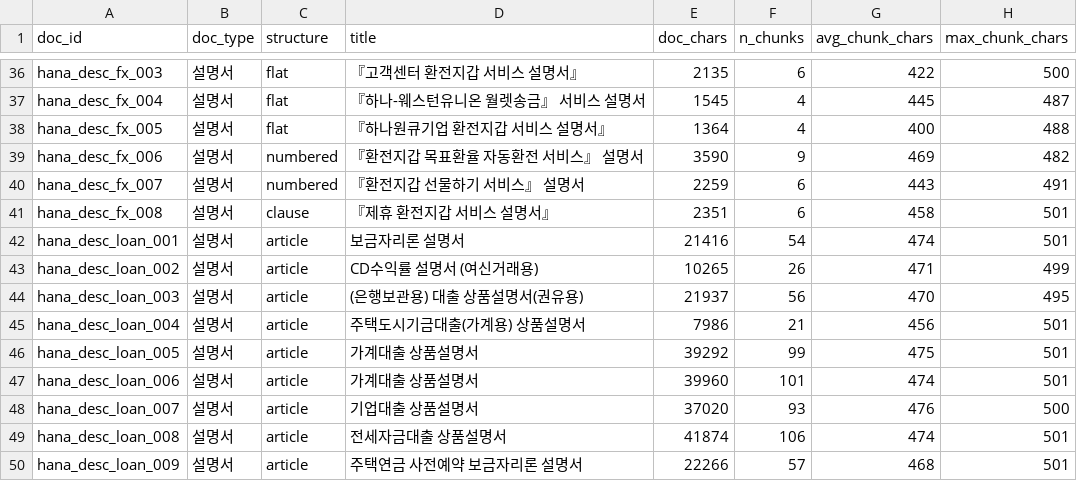
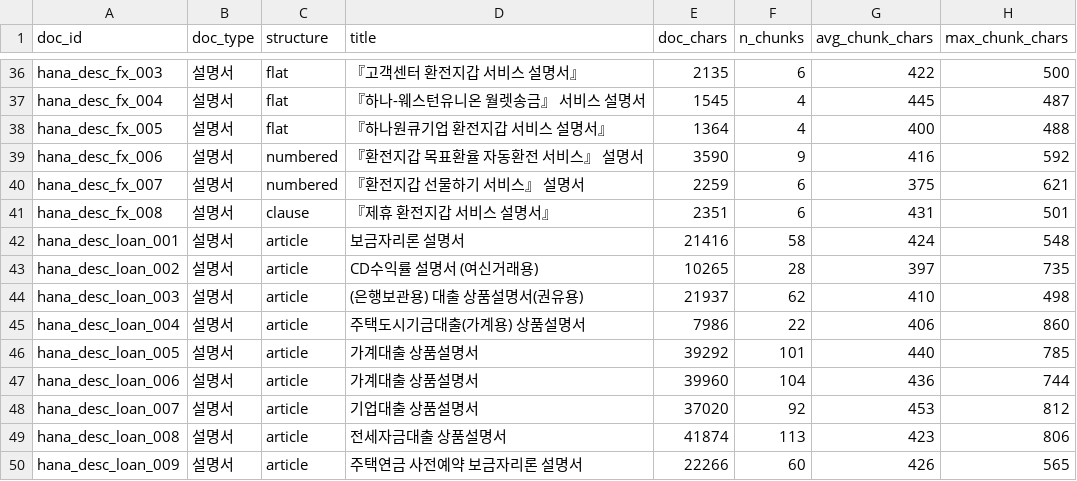
Before and after one commit to FlightChamp/finguide-rag, a CSV file: data/interim/chunk_stats.csv, drawn as a sheet; only a part is shown, gaps mark what is left out; the diff covers the shown part only.

```diff
--- a/data/interim/chunk_stats.csv
+++ b/data/interim/chunk_stats.csv
@@ -38,13 +38,13 @@ hana_desc_fx_004,설명서,flat,『하나-웨스턴유니온 월렛송금』 서
 hana_desc_fx_005,설명서,flat,『하나원큐기업 환전지갑 서비스 설명서』,1364,4,400,488
-hana_desc_fx_006,설명서,numbered,『환전지갑 목표환율 자동환전 서비스』 설명서,3590,9,469,482
-hana_desc_fx_007,설명서,numbered,『환전지갑 선물하기 서비스』 설명서,2259,6,443,491
-hana_desc_fx_008,설명서,clause,『제휴 환전지갑 서비스 설명서』,2351,6,458,501
-hana_desc_loan_001,설명서,article,보금자리론 설명서,21416,54,474,501
-hana_desc_loan_002,설명서,article,CD수익률 설명서 (여신거래용),10265,26,471,499
-hana_desc_loan_003,설명서,article,(은행보관용) 대출 상품설명서(권유용),21937,56,470,495
-hana_desc_loan_004,설명서,article,주택도시기금대출(가계용) 상품설명서,7986,21,456,501
-hana_desc_loan_005,설명서,article,가계대출 상품설명서,39292,99,475,501
-hana_desc_loan_006,설명서,article,가계대출 상품설명서,39960,101,474,501
-hana_desc_loan_007,설명서,article,기업대출 상품설명서,37020,93,476,500
-hana_desc_loan_008,설명서,article,전세자금대출 상품설명서,41874,106,474,501
-hana_desc_loan_009,설명서,article,주택연금 사전예약 보금자리론 설명서,22266,57,468,501
+hana_desc_fx_006,설명서,numbered,『환전지갑 목표환율 자동환전 서비스』 설명서,3590,9,416,592
+hana_desc_fx_007,설명서,numbered,『환전지갑 선물하기 서비스』 설명서,2259,6,375,621
+hana_desc_fx_008,설명서,clause,『제휴 환전지갑 서비스 설명서』,2351,6,431,501
+hana_desc_loan_001,설명서,article,보금자리론 설명서,21416,58,424,548
+hana_desc_loan_002,설명서,article,CD수익률 설명서 (여신거래용),10265,28,397,735
+hana_desc_loan_003,설명서,article,(은행보관용) 대출 상품설명서(권유용),21937,62,410,498
+hana_desc_loan_004,설명서,article,주택도시기금대출(가계용) 상품설명서,7986,22,406,860
+hana_desc_loan_005,설명서,article,가계대출 상품설명서,39292,101,440,785
+hana_desc_loan_006,설명서,article,가계대출 상품설명서,39960,104,436,744
+hana_desc_loan_007,설명서,article,기업대출 상품설명서,37020,92,453,812
+hana_desc_loan_008,설명서,article,전세자금대출 상품설명서,41874,113,423,806
+hana_desc_loan_009,설명서,article,주택연금 사전예약 보금자리론 설명서,22266,60,426,565
```
Also changed, not shown: 163 edited cells elsewhere in this file, 8 other files.
